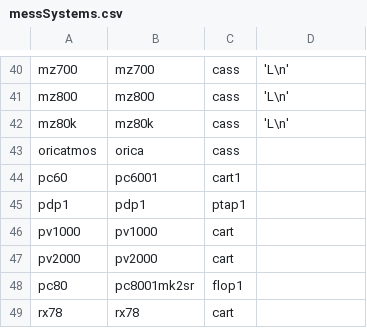
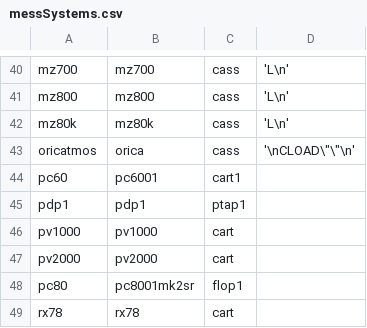
Before and after one commit to batocera-linux/batocera.linux, a CSV file: package/batocera/core/batocera-configgen/data/mame/messSystems.csv, drawn as a sheet; only a part is shown, gaps mark what is left out.

Commit message:
oricatmos: mame: add tap autoloading

```diff
--- a/package/batocera/core/batocera-configgen/data/mame/messSystems.csv
+++ b/package/batocera/core/batocera-configgen/data/mame/messSystems.csv
@@ -42,3 +42,3 @@ mz800;mz800;cass;'L\n'
 mz80k;mz80k;cass;'L\n'
-oricatmos;orica;cass;
+oricatmos;orica;cass;'\nCLOAD\"\"\n'
 pc60;pc6001;cart1;
```
